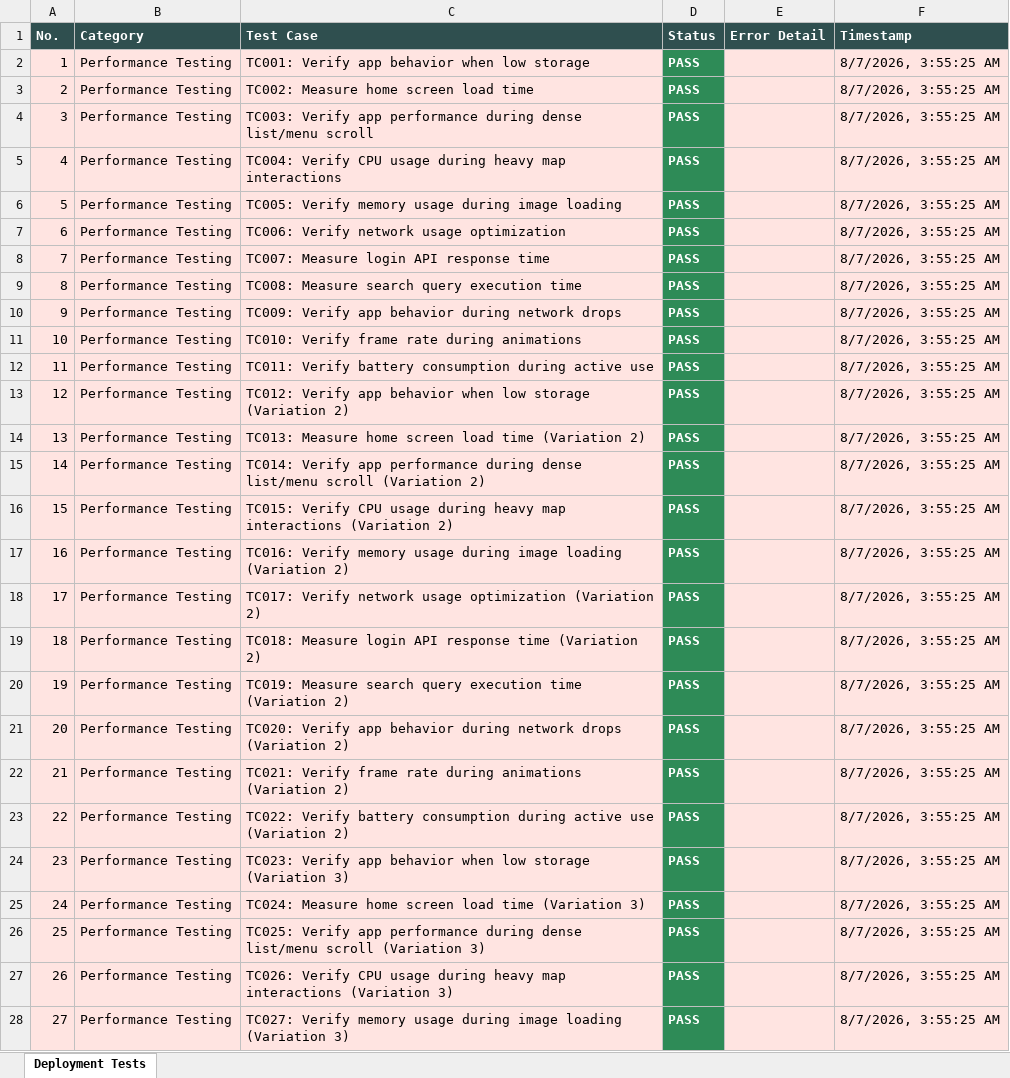
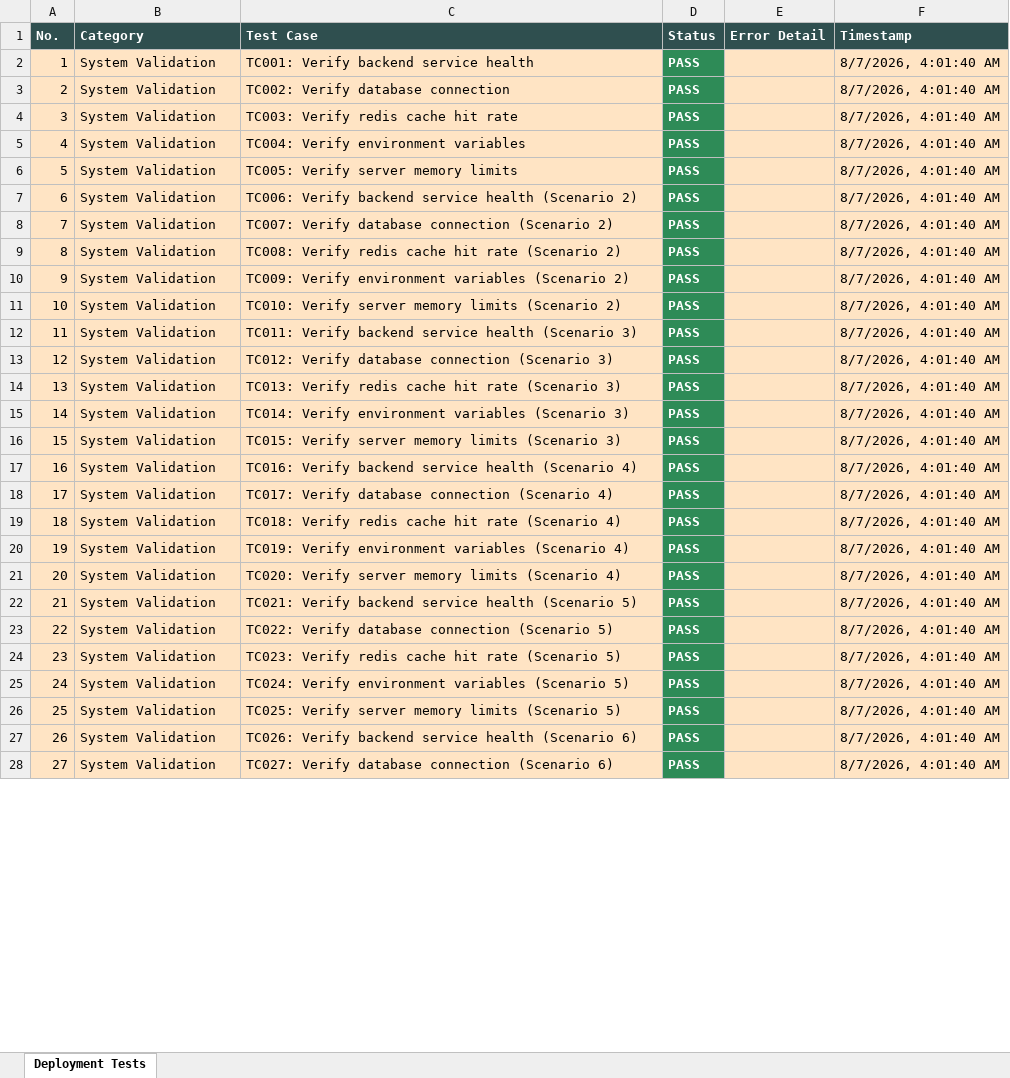
Before and after one commit to MaddipatlaMahathi/MAHIQ-smart-canteen, an Excel workbook: deployment-test-report.xlsx, sheet Deployment Tests, drawn as a sheet; only a part is shown; values as stored, in another font and other column widths than the file's, no borders; the diff covers the shown part only; the diff names each change by its address in the sheet, - before the commit and + after, or states it on an @@ line.

```diff
--- a/deployment-test-report.xlsx (sheet Deployment Tests)
+++ b/deployment-test-report.xlsx (sheet Deployment Tests)
-A2:C28 fill: #FFE4E1
+A2:C28 fill: #FFE4C4
-B2:B28 (Category): Performance Testing
+B2:B28 (Category): System Validation
-C2 (Test Case): TC001: Verify app behavior when low storage
+C2 (Test Case): TC001: Verify backend service health
-E2:F28 fill: #FFE4E1
+E2:F28 fill: #FFE4C4
-F2:F28 (Timestamp): 8/7/2026, 3:55:25 AM
+F2:F28 (Timestamp): 8/7/2026, 4:01:40 AM
-C3 (Test Case): TC002: Measure home screen load time
+C3 (Test Case): TC002: Verify database connection
-C4 (Test Case): TC003: Verify app performance during dense list/menu scroll
+C4 (Test Case): TC003: Verify redis cache hit rate
-C5 (Test Case): TC004: Verify CPU usage during heavy map interactions
+C5 (Test Case): TC004: Verify environment variables
-C6 (Test Case): TC005: Verify memory usage during image loading
+C6 (Test Case): TC005: Verify server memory limits
-C7 (Test Case): TC006: Verify network usage optimization
+C7 (Test Case): TC006: Verify backend service health (Scenario 2)
-C8 (Test Case): TC007: Measure login API response time
+C8 (Test Case): TC007: Verify database connection (Scenario 2)
-C9 (Test Case): TC008: Measure search query execution time
+C9 (Test Case): TC008: Verify redis cache hit rate (Scenario 2)
-C10 (Test Case): TC009: Verify app behavior during network drops
+C10 (Test Case): TC009: Verify environment variables (Scenario 2)
-C11 (Test Case): TC010: Verify frame rate during animations
+C11 (Test Case): TC010: Verify server memory limits (Scenario 2)
-C12 (Test Case): TC011: Verify battery consumption during active use
+C12 (Test Case): TC011: Verify backend service health (Scenario 3)
-C13 (Test Case): TC012: Verify app behavior when low storage (Variation 2)
+C13 (Test Case): TC012: Verify database connection (Scenario 3)
-C14 (Test Case): TC013: Measure home screen load time (Variation 2)
+C14 (Test Case): TC013: Verify redis cache hit rate (Scenario 3)
-C15 (Test Case): TC014: Verify app performance during dense list/menu scroll (Variation 2)
+C15 (Test Case): TC014: Verify environment variables (Scenario 3)
-C16 (Test Case): TC015: Verify CPU usage during heavy map interactions (Variation 2)
+C16 (Test Case): TC015: Verify server memory limits (Scenario 3)
-C17 (Test Case): TC016: Verify memory usage during image loading (Variation 2)
+C17 (Test Case): TC016: Verify backend service health (Scenario 4)
-C18 (Test Case): TC017: Verify network usage optimization (Variation 2)
+C18 (Test Case): TC017: Verify database connection (Scenario 4)
-C19 (Test Case): TC018: Measure login API response time (Variation 2)
+C19 (Test Case): TC018: Verify redis cache hit rate (Scenario 4)
-C20 (Test Case): TC019: Measure search query execution time (Variation 2)
+C20 (Test Case): TC019: Verify environment variables (Scenario 4)
-C21 (Test Case): TC020: Verify app behavior during network drops (Variation 2)
+C21 (Test Case): TC020: Verify server memory limits (Scenario 4)
-C22 (Test Case): TC021: Verify frame rate during animations (Variation 2)
+C22 (Test Case): TC021: Verify backend service health (Scenario 5)
-C23 (Test Case): TC022: Verify battery consumption during active use (Variation 2)
+C23 (Test Case): TC022: Verify database connection (Scenario 5)
-C24 (Test Case): TC023: Verify app behavior when low storage (Variation 3)
+C24 (Test Case): TC023: Verify redis cache hit rate (Scenario 5)
-C25 (Test Case): TC024: Measure home screen load time (Variation 3)
+C25 (Test Case): TC024: Verify environment variables (Scenario 5)
-C26 (Test Case): TC025: Verify app performance during dense list/menu scroll (Variation 3)
+C26 (Test Case): TC025: Verify server memory limits (Scenario 5)
-C27 (Test Case): TC026: Verify CPU usage during heavy map interactions (Variation 3)
+C27 (Test Case): TC026: Verify backend service health (Scenario 6)
-C28 (Test Case): TC027: Verify memory usage during image loading (Variation 3)
+C28 (Test Case): TC027: Verify database connection (Scenario 6)
```
Also changed, not shown: 819 edited cells and cell formats elsewhere in this sheet, appium-android-report.xlsx, full-e2e-report.xlsx, 4 other files.
